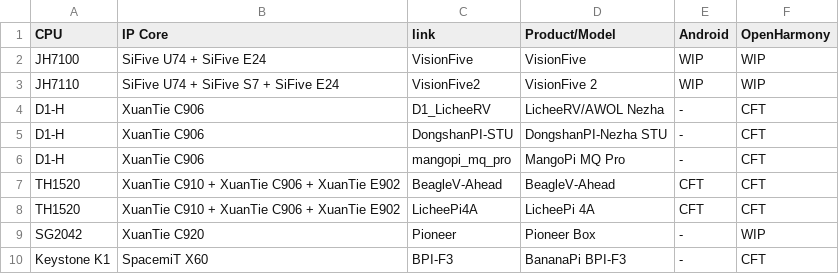
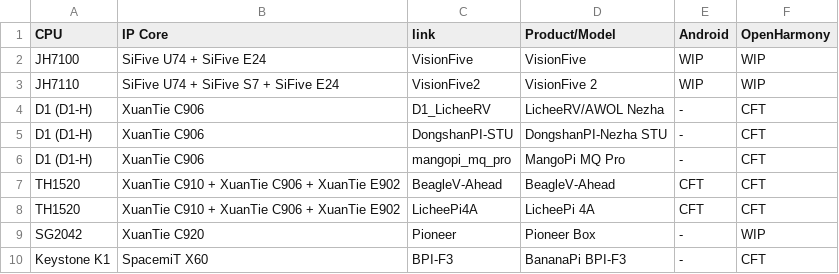
Before and after one commit to wychlw/support-matrix, a CSV file: assets/others.csv, drawn as a sheet.

```diff
--- a/assets/others.csv
+++ b/assets/others.csv
@@ -3,5 +3,5 @@
  JH7110      , SiFive U74 + SiFive S7 + SiFive E24        , VisionFive2, VisionFive 2                    , WIP     , WIP
- D1-H        , XuanTie C906                               , D1_LicheeRV, LicheeRV/AWOL Nezha            , -       , CFT
- D1-H        , XuanTie C906                               , DongshanPI-STU, DongshanPI-Nezha STU , -       , CFT
- D1-H        , XuanTie C906                               , mangopi_mq_pro, MangoPi MQ Pro       , -       , CFT
+ D1 (D1-H)   , XuanTie C906                               , D1_LicheeRV, LicheeRV/AWOL Nezha            , -       , CFT
+ D1 (D1-H)   , XuanTie C906                               , DongshanPI-STU, DongshanPI-Nezha STU , -       , CFT
+ D1 (D1-H)   , XuanTie C906                               , mangopi_mq_pro, MangoPi MQ Pro       , -       , CFT
  TH1520      , XuanTie C910 + XuanTie C906 + XuanTie E902 , BeagleV-Ahead, BeagleV-Ahead                        , CFT     , CFT
```
Also changed, not shown: assets/bsd.csv, assets/linux.csv, 43 other files.
